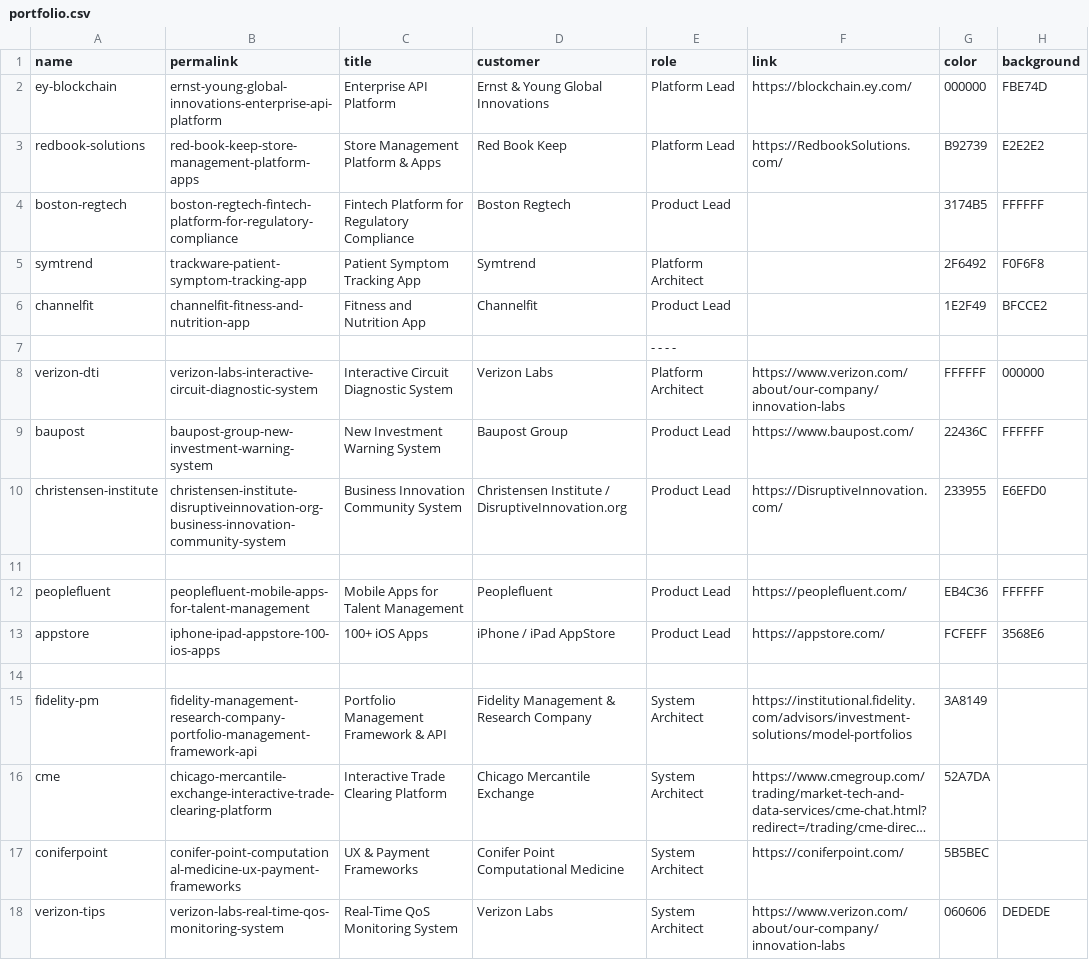
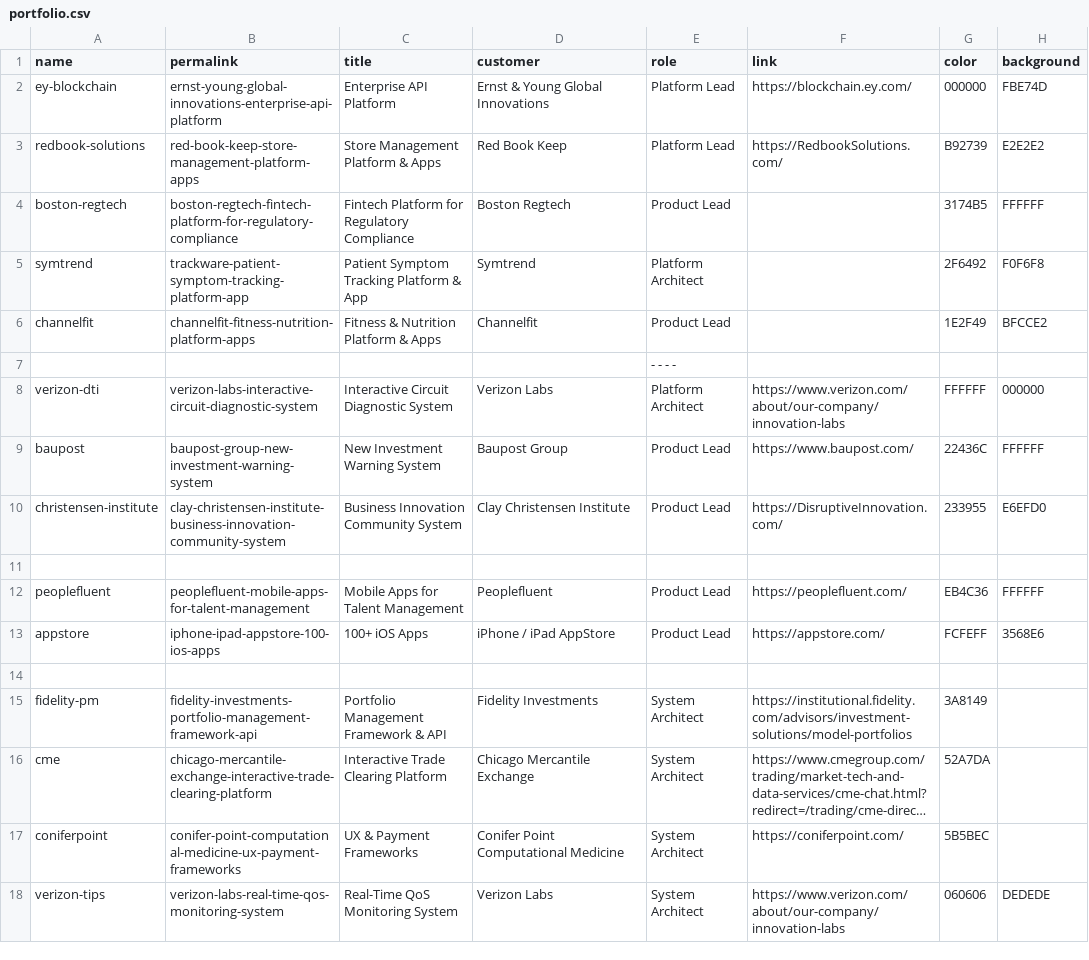
Before and after one commit to fnayeri/farshad.io, a CSV file: _data/portfolio.csv, drawn as a sheet; only a part is shown; long unchanged cells end in …; the diff names each change by its address in the sheet, - before the commit and + after, or states it on an @@ line.

Commit message:
fix website

```diff
--- a/_data/portfolio.csv
+++ b/_data/portfolio.csv
-B5 (permalink): trackware-patient-symptom-tracking-app
+B5 (permalink): trackware-patient-symptom-tracking-platform-app
-C5 (title): Patient Symptom Tracking App
+C5 (title): Patient Symptom Tracking Platform & App
-B6 (permalink): channelfit-fitness-and-nutrition-app
+B6 (permalink): channelfit-fitness-nutrition-platform-apps
-C6 (title): Fitness and Nutrition App
+C6 (title): Fitness & Nutrition Platform & Apps
-B10 (permalink): christensen-institute-disruptiveinnovation-org-business-innovation-community-system
+B10 (permalink): clay-christensen-institute-business-innovation-community-system
-D10 (customer): Christensen Institute / DisruptiveInnovation.org
+D10 (customer): Clay Christensen Institute
-B15 (permalink): fidelity-management-research-company-portfolio-management-framework-api
+B15 (permalink): fidelity-investments-portfolio-management-framework-api
-D15 (customer): Fidelity Management & Research Company
+D15 (customer): Fidelity Investments
```
